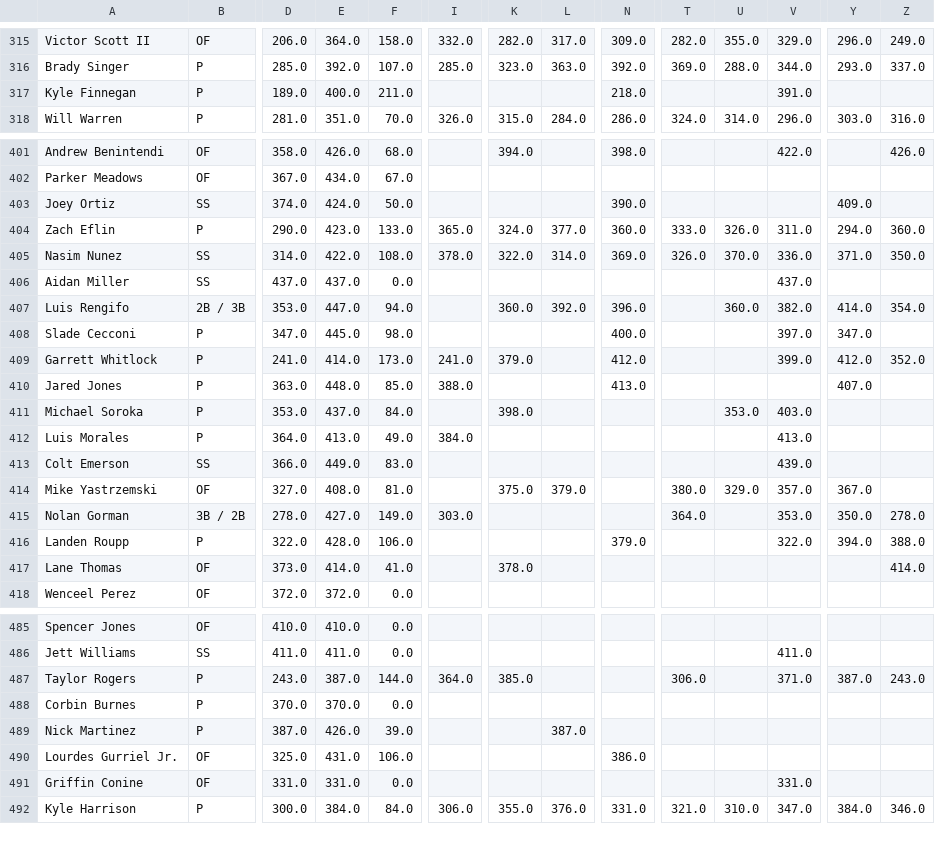
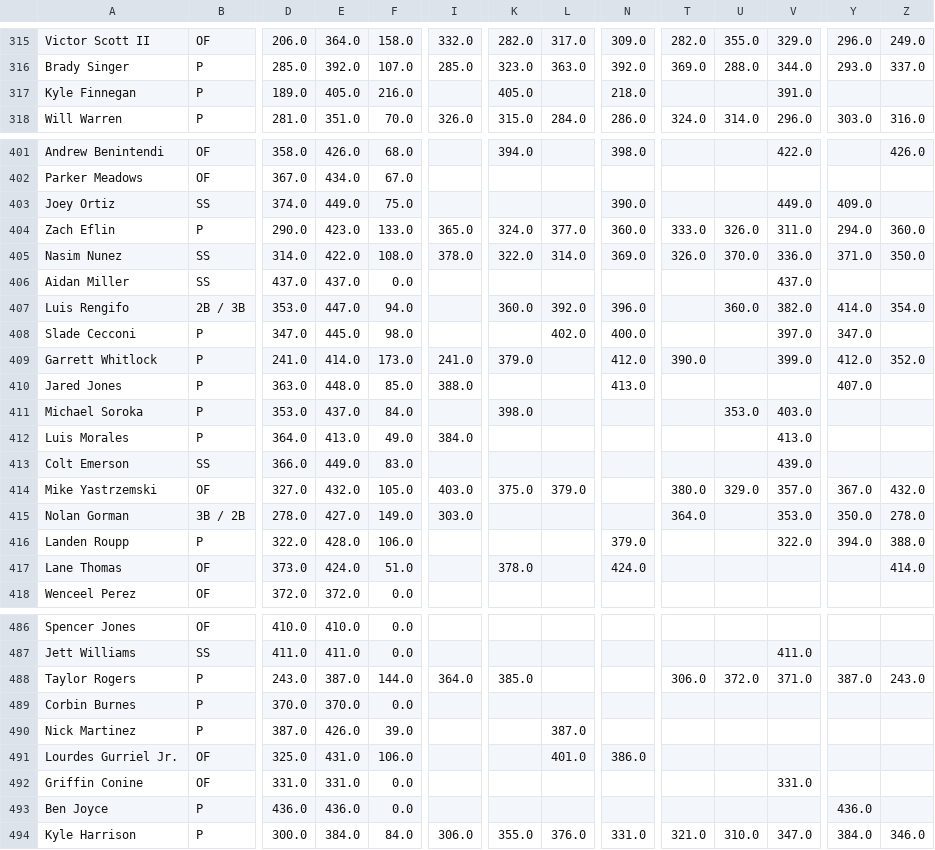
Before and after one commit to chrismack698/TGFBI-Pick-Tracker, a CSV file: data/pick_tracker_grid.csv, drawn as a sheet; only a part is shown, gaps mark what is left out; addresses are those after the commit; rows hold the shown columns only; the diff covers the shown part only; the diff names each change by its address in the sheet, - before the commit and + after, or states it on an @@ line.

```diff
--- a/data/pick_tracker_grid.csv
+++ b/data/pick_tracker_grid.csv
-E317: 400.0
+E317: 405.0
-F317: 211.0
+F317: 216.0
-K317: (empty)
+K317: 405.0
-E403: 424.0
+E403: 449.0
-F403: 50.0
+F403: 75.0
-V403: (empty)
+V403: 449.0
-L408: (empty)
+L408: 402.0
-T409: (empty)
+T409: 390.0
-E414: 408.0
+E414: 432.0
-F414: 81.0
+F414: 105.0
-I414: (empty)
+I414: 403.0
-Z414: (empty)
+Z414: 432.0
-E417: 414.0
+E417: 424.0
-F417: 41.0
+F417: 51.0
-N417: (empty)
+N417: 424.0
-U488: (empty)
+U488: 372.0
-L491: (empty)
+L491: 401.0
+row 493: Ben Joyce | P | 436.0 | 436.0 | 0.0 |  |  |  |  |  |  |  | 436.0
```
Also changed, not shown: 1 added row and 55 edited cells elsewhere in this file, 1 other file.
